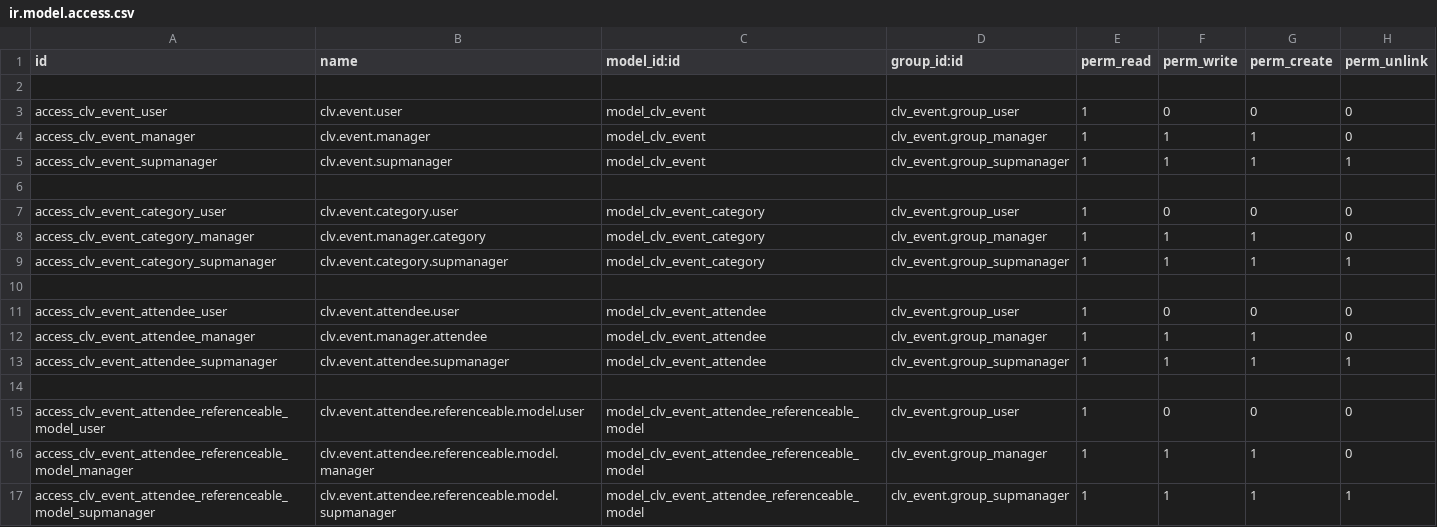
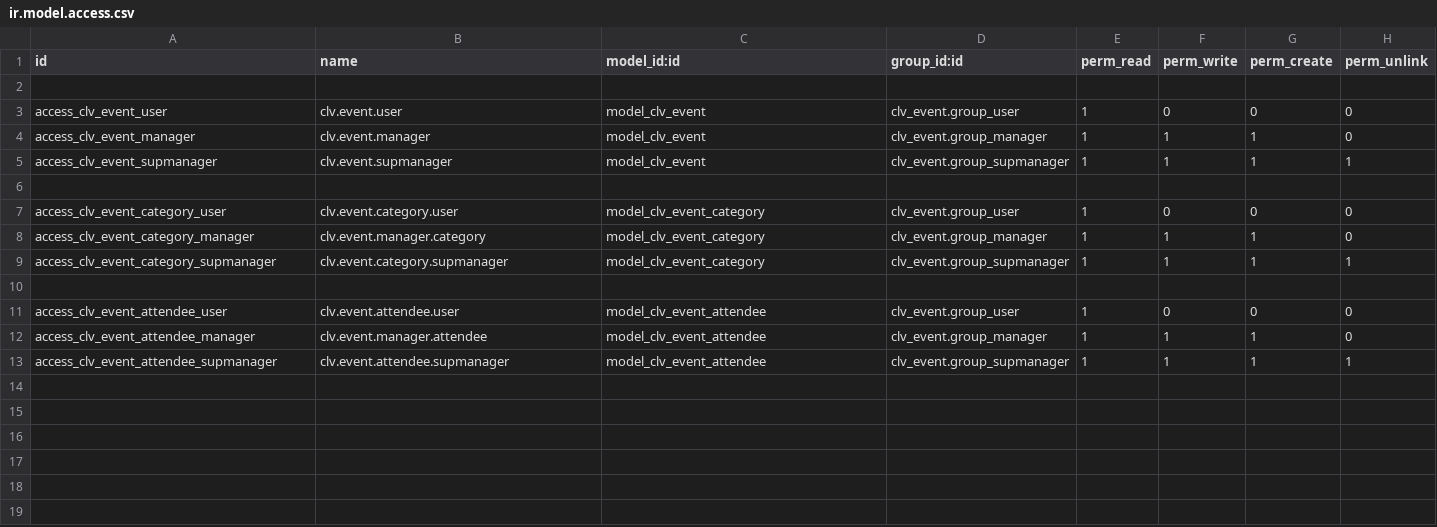
Before and after one commit to CLVsol/clvsol_odoo_addons, a CSV file: clv_event/security/ir.model.access.csv, drawn as a sheet.

```diff
--- a/clv_event/security/ir.model.access.csv
+++ b/clv_event/security/ir.model.access.csv
@@ -13,5 +13 @@ access_clv_event_attendee_manager,clv.event.manager.attendee,model_clv_event_att
 access_clv_event_attendee_supmanager,clv.event.attendee.supmanager,model_clv_event_attendee,clv_event.group_supmanager,1,1,1,1
-
-access_clv_event_attendee_referenceable_model_user,clv.event.attendee.referenceable.model.user,model_clv_event_attendee_referenceable_model,clv_event.group_user,1,0,0,0
-access_clv_event_attendee_referenceable_model_manager,clv.event.attendee.referenceable.model.manager,model_clv_event_attendee_referenceable_model,clv_event.group_manager,1,1,1,0
-access_clv_event_attendee_referenceable_model_supmanager,clv.event.attendee.referenceable.model.supmanager,model_clv_event_attendee_referenceable_model,clv_event.group_supmanager,1,1,1,1
```
Also changed, not shown: 6 other files.
